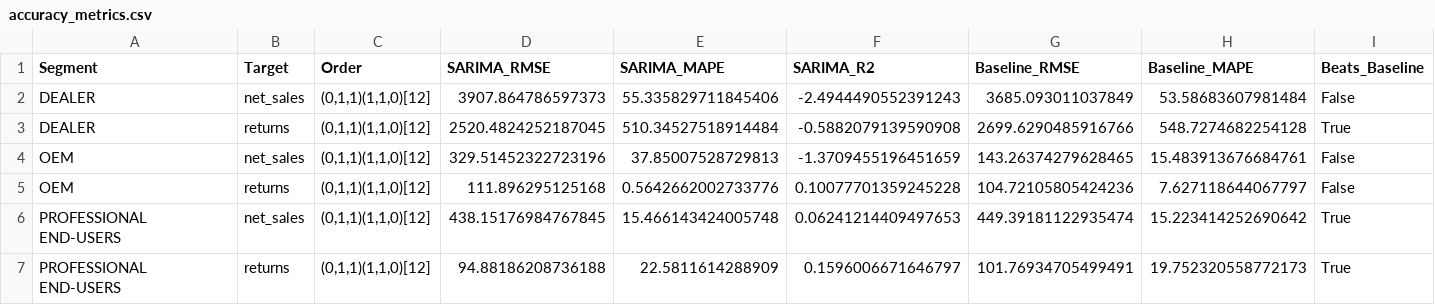
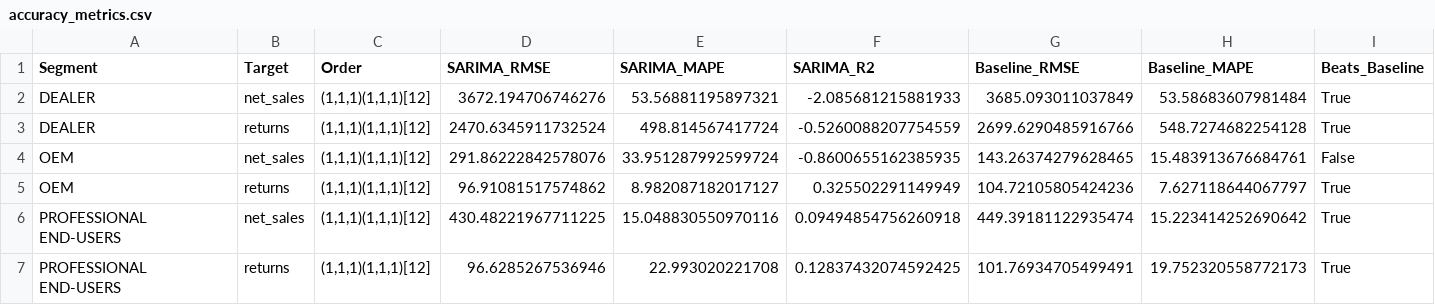
Before and after one commit to diegocoglievina/Analitica-Avanzada--Proyecto-Final--SARIMA-, a CSV file: code/artifacts/accuracy_metrics.csv, drawn as a sheet.

```diff
--- a/code/artifacts/accuracy_metrics.csv
+++ b/code/artifacts/accuracy_metrics.csv
@@ -1,7 +1,7 @@
 Segment,Target,Order,SARIMA_RMSE,SARIMA_MAPE,SARIMA_R2,Baseline_RMSE,Baseline_MAPE,Beats_Baseline
-DEALER,net_sales,"(0,1,1)(1,1,0)[12]",3907.864786597373,55.335829711845406,-2.4944490552391243,3685.093011037849,53.58683607981484,False
-DEALER,returns,"(0,1,1)(1,1,0)[12]",2520.4824252187045,510.34527518914484,-0.5882079139590908,2699.6290485916766,548.7274682254128,True
-OEM,net_sales,"(0,1,1)(1,1,0)[12]",329.51452322723196,37.85007528729813,-1.3709455196451659,143.26374279628465,15.483913676684761,False
-OEM,returns,"(0,1,1)(1,1,0)[12]",111.896295125168,0.5642662002733776,0.10077701359245228,104.72105805424236,7.627118644067797,False
-PROFESSIONAL END-USERS,net_sales,"(0,1,1)(1,1,0)[12]",438.15176984767845,15.466143424005748,0.06241214409497653,449.39181122935474,15.223414252690642,True
-PROFESSIONAL END-USERS,returns,"(0,1,1)(1,1,0)[12]",94.88186208736188,22.5811614288909,0.1596006671646797,101.76934705499491,19.752320558772173,True
+DEALER,net_sales,"(1,1,1)(1,1,1)[12]",3672.194706746276,53.56881195897321,-2.085681215881933,3685.093011037849,53.58683607981484,True
+DEALER,returns,"(1,1,1)(1,1,1)[12]",2470.6345911732524,498.814567417724,-0.5260088207754559,2699.6290485916766,548.7274682254128,True
+OEM,net_sales,"(1,1,1)(1,1,1)[12]",291.86222842578076,33.951287992599724,-0.8600655162385935,143.26374279628465,15.483913676684761,False
+OEM,returns,"(1,1,1)(1,1,1)[12]",96.91081517574862,8.982087182017127,0.325502291149949,104.72105805424236,7.627118644067797,True
+PROFESSIONAL END-USERS,net_sales,"(1,1,1)(1,1,1)[12]",430.48221967711225,15.048830550970116,0.09494854756260918,449.39181122935474,15.223414252690642,True
+PROFESSIONAL END-USERS,returns,"(1,1,1)(1,1,1)[12]",96.6285267536946,22.993020221708,0.12837432074592425,101.76934705499491,19.752320558772173,True
```
Also changed, not shown: dataset/sarima_forecasts.csv, 18 other files.
